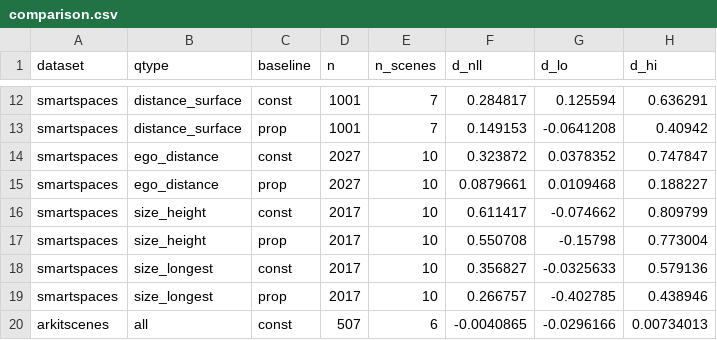
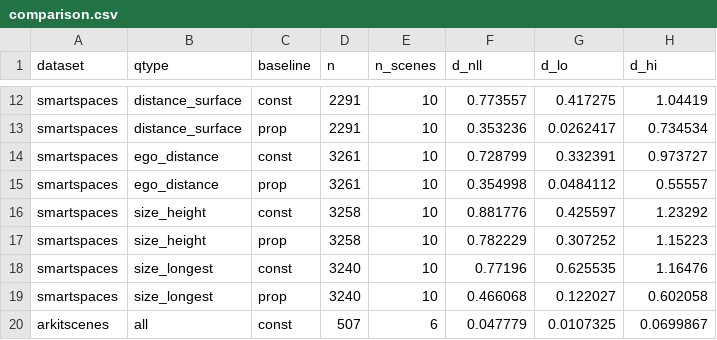
Before and after one commit to evan-wes/measured-space, a CSV file: results/audit/comparison.csv, drawn as a sheet; only a part is shown, gaps mark what is left out; the diff covers the shown part only; the diff names each change by its address in the sheet, - before the commit and + after, or states it on an @@ line.

```diff
--- a/results/audit/comparison.csv
+++ b/results/audit/comparison.csv
-D12:D13 (n): 1001
+D12:D13 (n): 2291
-E12:E13 (n_scenes): 7
+E12:E13 (n_scenes): 10
-F12 (d_nll): 0.284817
+F12 (d_nll): 0.773557
-G12 (d_lo): 0.125594
+G12 (d_lo): 0.417275
-H12 (d_hi): 0.636291
+H12 (d_hi): 1.04419
-F13 (d_nll): 0.149153
+F13 (d_nll): 0.353236
-G13 (d_lo): -0.0641208
+G13 (d_lo): 0.0262417
-H13 (d_hi): 0.40942
+H13 (d_hi): 0.734534
-D14:D15 (n): 2027
+D14:D15 (n): 3261
-F14 (d_nll): 0.323872
+F14 (d_nll): 0.728799
-G14 (d_lo): 0.0378352
+G14 (d_lo): 0.332391
-H14 (d_hi): 0.747847
+H14 (d_hi): 0.973727
-F15 (d_nll): 0.0879661
+F15 (d_nll): 0.354998
-G15 (d_lo): 0.0109468
+G15 (d_lo): 0.0484112
-H15 (d_hi): 0.188227
+H15 (d_hi): 0.55557
-D16:D17 (n): 2017
+D16:D17 (n): 3258
-F16 (d_nll): 0.611417
+F16 (d_nll): 0.881776
-G16 (d_lo): -0.074662
+G16 (d_lo): 0.425597
-H16 (d_hi): 0.809799
+H16 (d_hi): 1.23292
-F17 (d_nll): 0.550708
+F17 (d_nll): 0.782229
-G17 (d_lo): -0.15798
+G17 (d_lo): 0.307252
-H17 (d_hi): 0.773004
+H17 (d_hi): 1.15223
-D18:D19 (n): 2017
+D18:D19 (n): 3240
-F18 (d_nll): 0.356827
+F18 (d_nll): 0.77196
-G18 (d_lo): -0.0325633
+G18 (d_lo): 0.625535
-H18 (d_hi): 0.579136
+H18 (d_hi): 1.16476
-F19 (d_nll): 0.266757
+F19 (d_nll): 0.466068
-G19 (d_lo): -0.402785
+G19 (d_lo): 0.122027
-H19 (d_hi): 0.438946
+H19 (d_hi): 0.602058
-F20 (d_nll): -0.0040865
+F20 (d_nll): 0.047779
-G20 (d_lo): -0.0296166
+G20 (d_lo): 0.0107325
-H20 (d_hi): 0.00734013
+H20 (d_hi): 0.0699867
```
Also changed, not shown: 45 edited cells elsewhere in this file, results/audit/bias_correction.csv, results/audit/coverage.csv, 39 other files.
